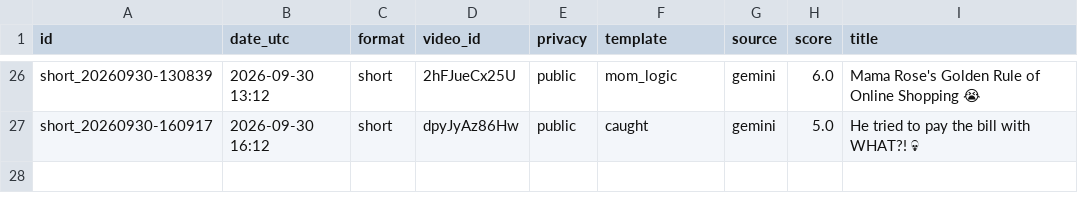
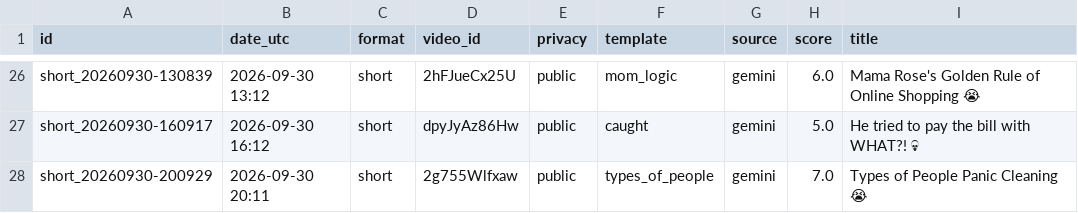
Before and after one commit to olgunkadirgulhan/dex-and-friends, a CSV file: published.csv, drawn as a sheet; only a part is shown, gaps mark what is left out.

Commit message:
video: 2026-09-30-2011

```diff
--- a/published.csv
+++ b/published.csv
@@ -27 +27,2 @@ short_20260930-130839,2026-09-30 13:12,short,2hFJueCx25U,public,mom_logic,gemini
 short_20260930-160917,2026-09-30 16:12,short,dpyJyAz86Hw,public,caught,gemini,5.0,He tried to pay the bill with WHAT?! 💀
+short_20260930-200929,2026-09-30 20:11,short,2g755Wlfxaw,public,types_of_people,gemini,7.0,Types of People Panic Cleaning 😭
```
Also changed, not shown: 1 other file.
